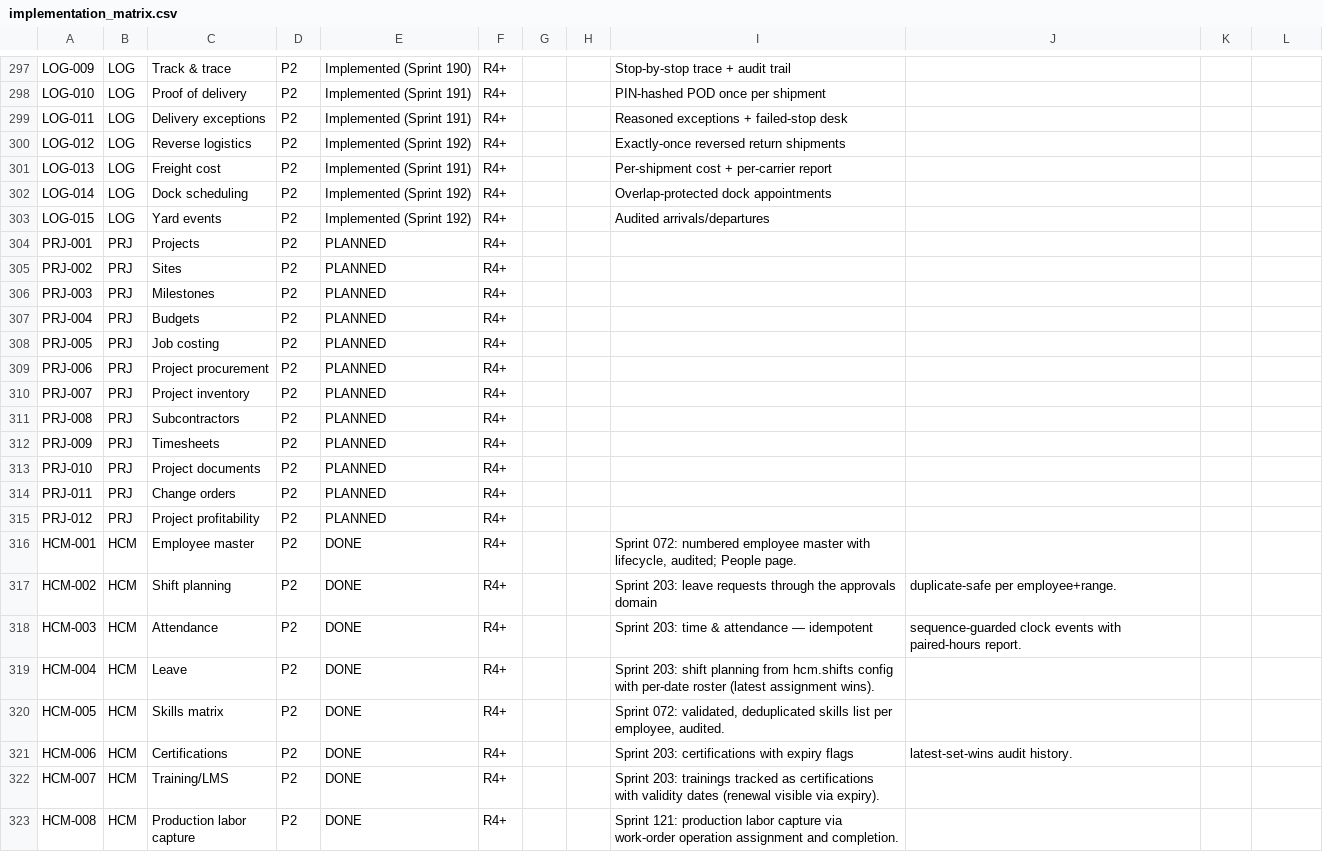
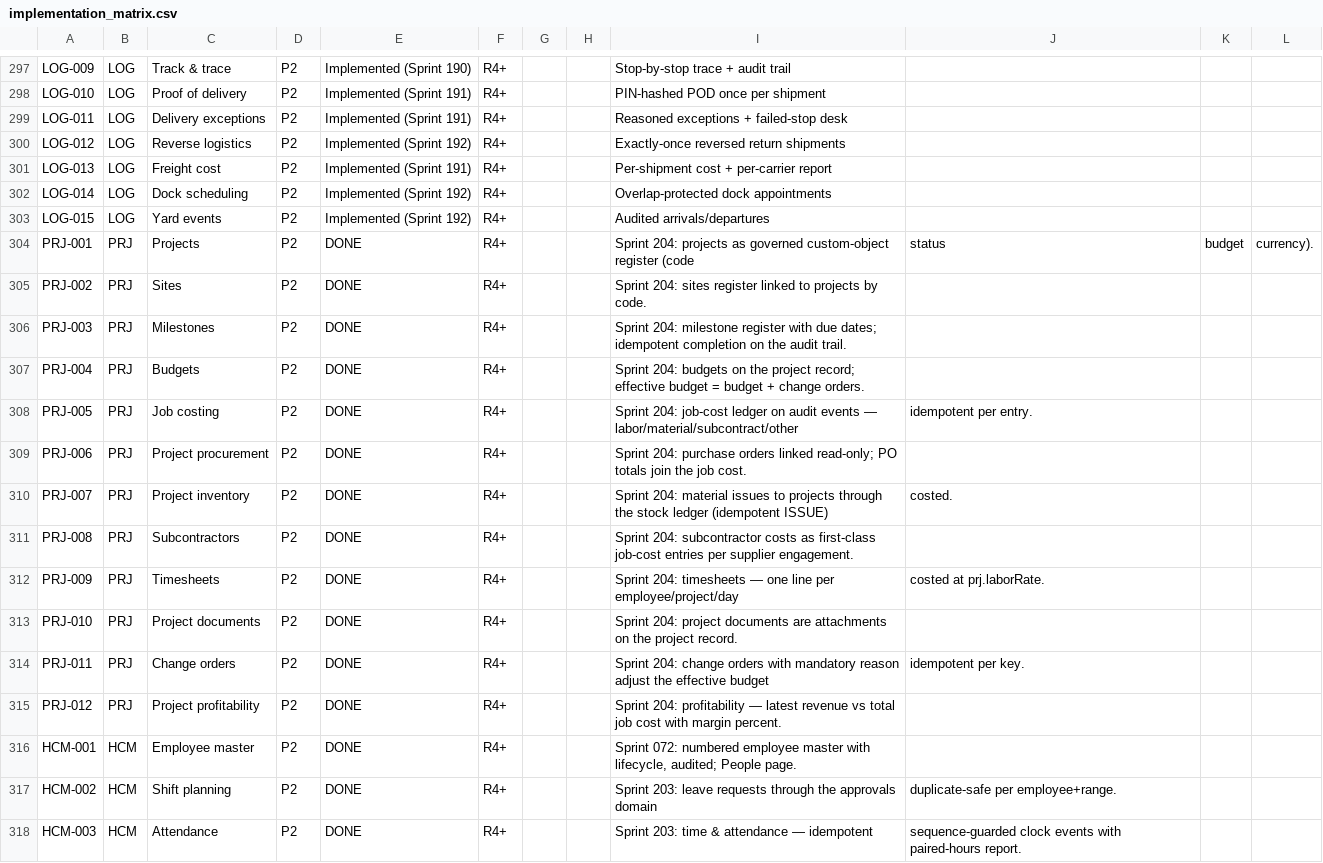
Before and after one commit to kenanbuss-sys/nexora, a CSV file: specs/implementation_matrix.csv, drawn as a sheet; only a part is shown, gaps mark what is left out; the shorter side is filled out with more unchanged rows.

```diff
--- a/specs/implementation_matrix.csv
+++ b/specs/implementation_matrix.csv
@@ -303,14 +303,14 @@ LOG-014,LOG,Dock scheduling,P2,Implemented (Sprint 192),R4+,,,Overlap-protected
 LOG-015,LOG,Yard events,P2,Implemented (Sprint 192),R4+,,,Audited arrivals/departures
-PRJ-001,PRJ,Projects,P2,PLANNED,R4+,,,
-PRJ-002,PRJ,Sites,P2,PLANNED,R4+,,,
-PRJ-003,PRJ,Milestones,P2,PLANNED,R4+,,,
-PRJ-004,PRJ,Budgets,P2,PLANNED,R4+,,,
-PRJ-005,PRJ,Job costing,P2,PLANNED,R4+,,,
-PRJ-006,PRJ,Project procurement,P2,PLANNED,R4+,,,
-PRJ-007,PRJ,Project inventory,P2,PLANNED,R4+,,,
-PRJ-008,PRJ,Subcontractors,P2,PLANNED,R4+,,,
-PRJ-009,PRJ,Timesheets,P2,PLANNED,R4+,,,
-PRJ-010,PRJ,Project documents,P2,PLANNED,R4+,,,
-PRJ-011,PRJ,Change orders,P2,PLANNED,R4+,,,
-PRJ-012,PRJ,Project profitability,P2,PLANNED,R4+,,,
+PRJ-001,PRJ,Projects,P2,DONE,R4+,,,Sprint 204: projects as governed custom-object register (code, status, budget, currency).
+PRJ-002,PRJ,Sites,P2,DONE,R4+,,,Sprint 204: sites register linked to projects by code.
+PRJ-003,PRJ,Milestones,P2,DONE,R4+,,,Sprint 204: milestone register with due dates; idempotent completion on the audit trail.
+PRJ-004,PRJ,Budgets,P2,DONE,R4+,,,Sprint 204: budgets on the project record; effective budget = budget + change orders.
+PRJ-005,PRJ,Job costing,P2,DONE,R4+,,,Sprint 204: job-cost ledger on audit events — labor/material/subcontract/other, idempotent per entry.
+PRJ-006,PRJ,Project procurement,P2,DONE,R4+,,,Sprint 204: purchase orders linked read-only; PO totals join the job cost.
+PRJ-007,PRJ,Project inventory,P2,DONE,R4+,,,Sprint 204: material issues to projects through the stock ledger (idempotent ISSUE), costed.
+PRJ-008,PRJ,Subcontractors,P2,DONE,R4+,,,Sprint 204: subcontractor costs as first-class job-cost entries per supplier engagement.
+PRJ-009,PRJ,Timesheets,P2,DONE,R4+,,,Sprint 204: timesheets — one line per employee/project/day, costed at prj.laborRate.
+PRJ-010,PRJ,Project documents,P2,DONE,R4+,,,Sprint 204: project documents are attachments on the project record.
+PRJ-011,PRJ,Change orders,P2,DONE,R4+,,,Sprint 204: change orders with mandatory reason adjust the effective budget, idempotent per key.
+PRJ-012,PRJ,Project profitability,P2,DONE,R4+,,,Sprint 204: profitability — latest revenue vs total job cost with margin percent.
 HCM-001,HCM,Employee master,P2,DONE,R4+,,,"Sprint 072: numbered employee master with lifecycle, audited; People page."
```
